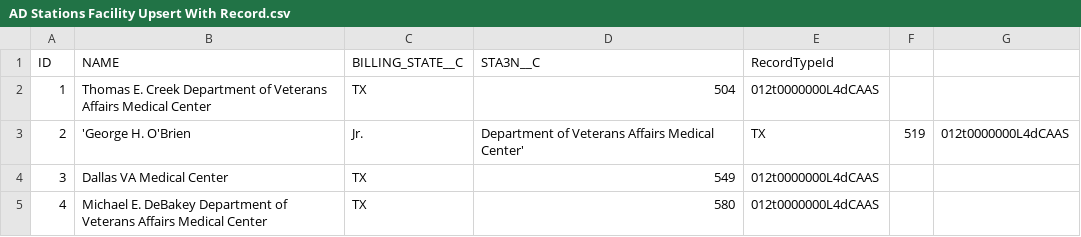
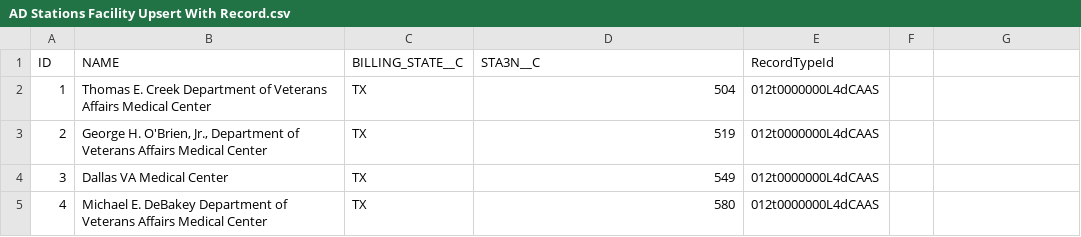
Before and after one commit to degnoskeVA/views-post-refresh, a CSV file: CCM/data/AD Stations Facility Upsert With Record.csv, drawn as a sheet; only a part is shown.

```diff
--- a/CCM/data/AD Stations Facility Upsert With Record.csv
+++ b/CCM/data/AD Stations Facility Upsert With Record.csv
@@ -2,3 +2,3 @@ ID, NAME,BILLING_STATE__C,STA3N__C,RecordTypeId
 1, Thomas E. Creek Department of Veterans Affairs Medical Center,TX,504,012t0000000L4dCAAS
-2, 'George H. O'Brien, Jr., Department of Veterans Affairs Medical Center',TX,519,012t0000000L4dCAAS
+2, "George H. O'Brien, Jr., Department of Veterans Affairs Medical Center",TX,519,012t0000000L4dCAAS
 3, Dallas VA Medical Center,TX,549,012t0000000L4dCAAS
```
Also changed, not shown: 1 other file.
